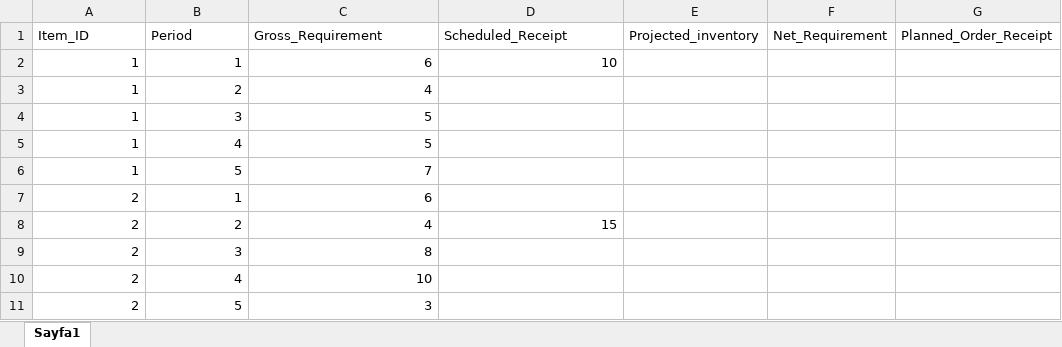
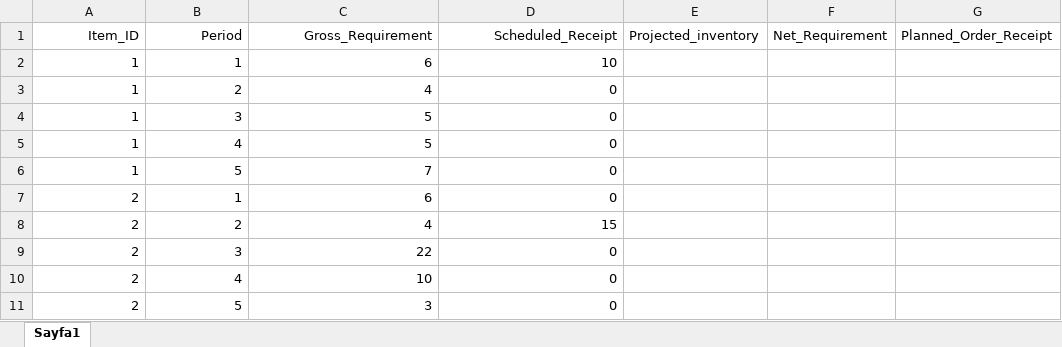
Before and after one commit to Sampatist/MRP-Database, an Excel workbook: Data/Item_Period_data.xlsx, sheet Sayfa1, drawn as a sheet; values as stored, in another font and other column widths than the file's, no borders; the diff names each change by its address in the sheet, - before the commit and + after, or states it on an @@ line.

```diff
--- a/Data/Item_Period_data.xlsx (sheet Sayfa1)
+++ b/Data/Item_Period_data.xlsx (sheet Sayfa1)
-A1:D1 alignment: left
+A1:D1 alignment: right
-D3:D7 (Scheduled_Receipt): (empty)
+D3:D7 (Scheduled_Receipt): 0
-C9 (Gross_Requirement): 8
+C9 (Gross_Requirement): 22
-D9:D11 (Scheduled_Receipt): (empty)
+D9:D11 (Scheduled_Receipt): 0
```
Also changed, not shown: 4 other files.
